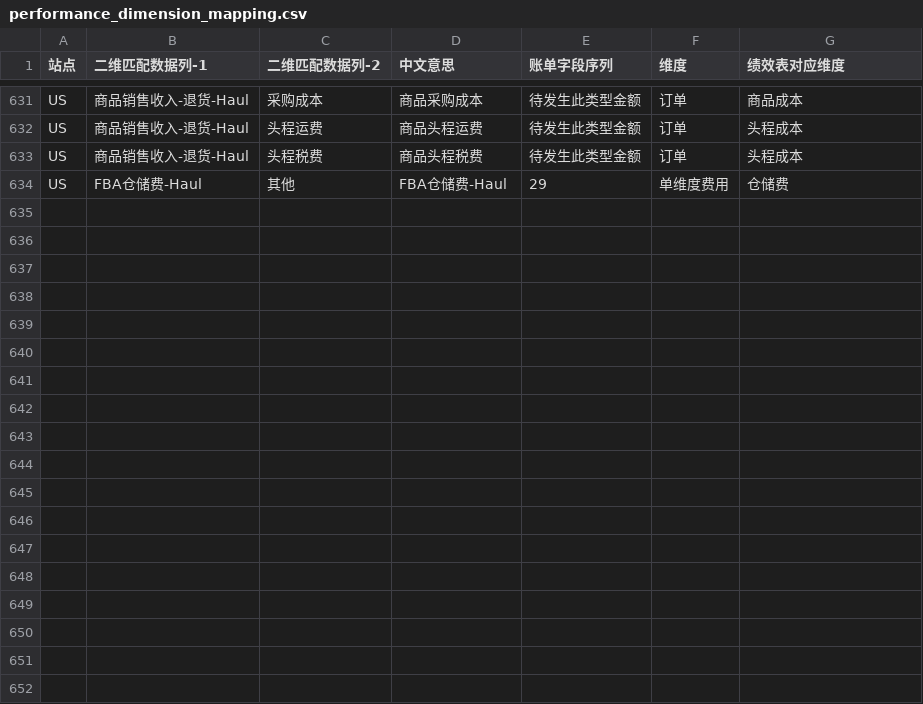
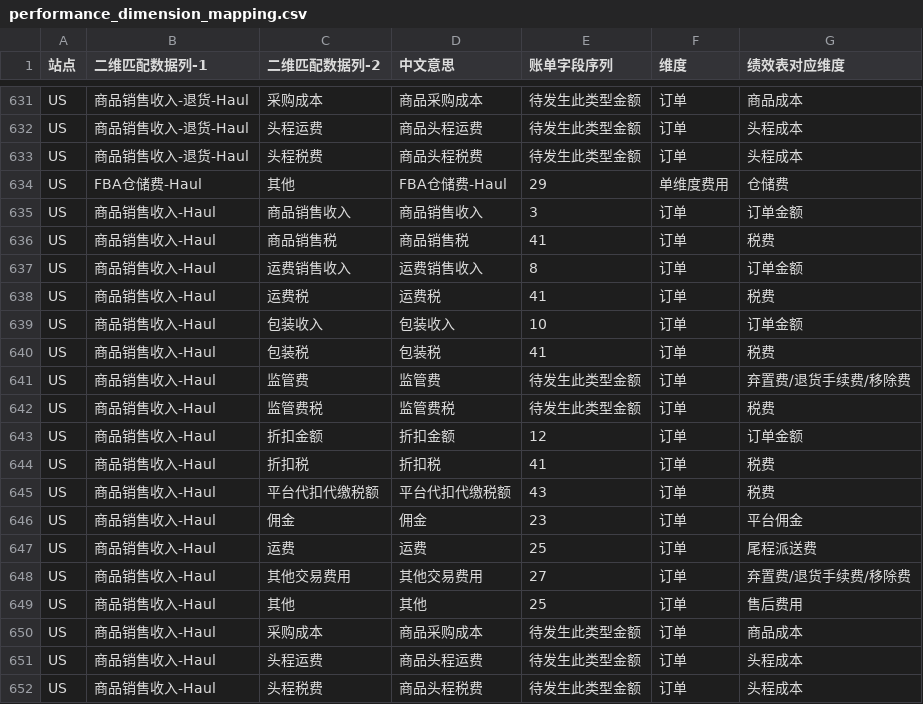
Before and after one commit to carterwang1713/bill-cleaner-config, a CSV file: mappings_config/performance_dimension_mapping.csv, drawn as a sheet; only a part is shown, gaps mark what is left out.

Commit message:
补充：US站商品销售收入-Haul绩效维度映射18行

```diff
--- a/mappings_config/performance_dimension_mapping.csv
+++ b/mappings_config/performance_dimension_mapping.csv
@@ -634 +634,19 @@ US,商品销售收入-退货-Haul,头程税费,商品头程税费,待发生此
 US,FBA仓储费-Haul,其他,FBA仓储费-Haul,29,单维度费用,仓储费
+US,商品销售收入-Haul,商品销售收入,商品销售收入,3,订单,订单金额
+US,商品销售收入-Haul,商品销售税,商品销售税,41,订单,税费
+US,商品销售收入-Haul,运费销售收入,运费销售收入,8,订单,订单金额
+US,商品销售收入-Haul,运费税,运费税,41,订单,税费
+US,商品销售收入-Haul,包装收入,包装收入,10,订单,订单金额
+US,商品销售收入-Haul,包装税,包装税,41,订单,税费
+US,商品销售收入-Haul,监管费,监管费,待发生此类型金额,订单,弃置费/退货手续费/移除费
+US,商品销售收入-Haul,监管费税,监管费税,待发生此类型金额,订单,税费
+US,商品销售收入-Haul,折扣金额,折扣金额,12,订单,订单金额
+US,商品销售收入-Haul,折扣税,折扣税,41,订单,税费
+US,商品销售收入-Haul,平台代扣代缴税额,平台代扣代缴税额,43,订单,税费
+US,商品销售收入-Haul,佣金,佣金,23,订单,平台佣金
+US,商品销售收入-Haul,运费,运费,25,订单,尾程派送费
+US,商品销售收入-Haul,其他交易费用,其他交易费用,27,订单,弃置费/退货手续费/移除费
+US,商品销售收入-Haul,其他,其他,25,订单,售后费用
+US,商品销售收入-Haul,采购成本,商品采购成本,待发生此类型金额,订单,商品成本
+US,商品销售收入-Haul,头程运费,商品头程运费,待发生此类型金额,订单,头程成本
+US,商品销售收入-Haul,头程税费,商品头程税费,待发生此类型金额,订单,头程成本
```
